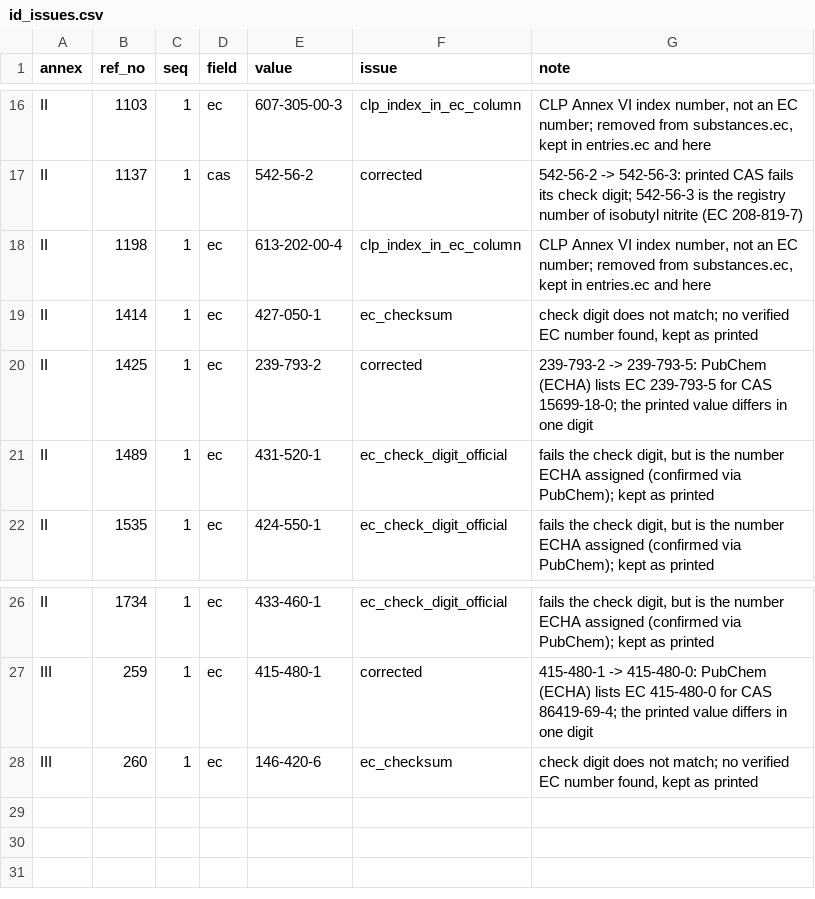
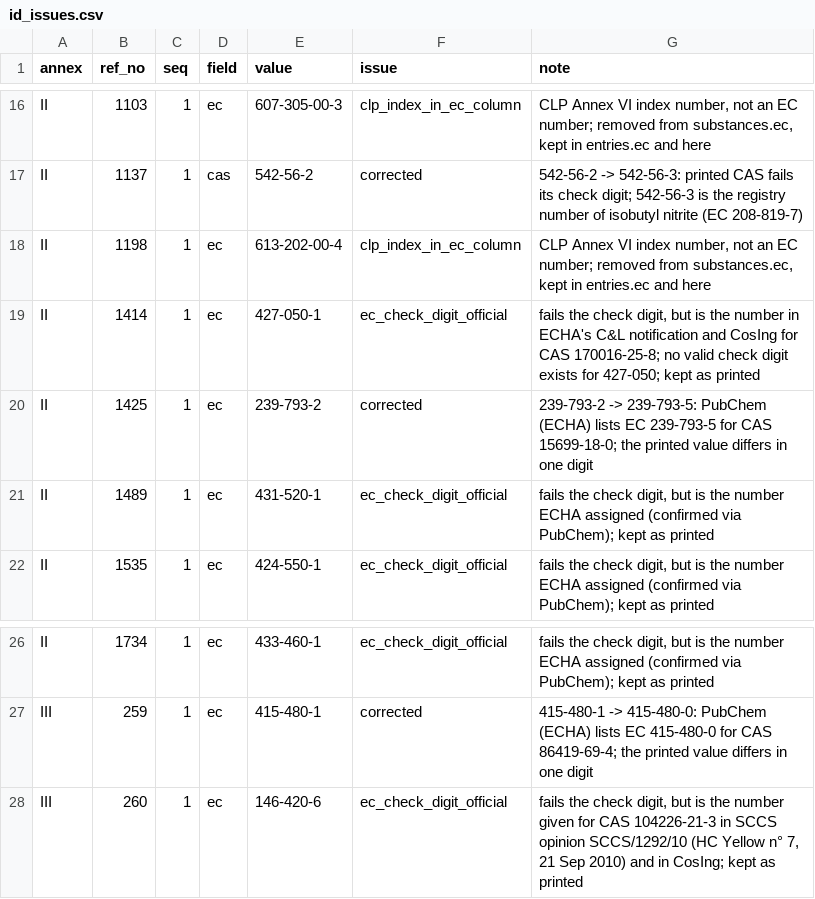
Before and after one commit to shenjiayi692-maker/makeup-eu, a CSV file: data/id_issues.csv, drawn as a sheet; only a part is shown, gaps mark what is left out.

```diff
--- a/data/id_issues.csv
+++ b/data/id_issues.csv
@@ -18,3 +18,3 @@ II,1137,1,cas,542-56-2,corrected,542-56-2 -> 542-56-3: printed CAS fails its che
 II,1198,1,ec,613-202-00-4,clp_index_in_ec_column,"CLP Annex VI index number, not an EC number; removed from substances.ec, kept in entries.ec and here"
-II,1414,1,ec,427-050-1,ec_checksum,"check digit does not match; no verified EC number found, kept as printed"
+II,1414,1,ec,427-050-1,ec_check_digit_official,"fails the check digit, but is the number in ECHA's C&L notification and CosIng for CAS 170016-25-8; no valid check digit exists for 427-050; kept as printed"
 II,1425,1,ec,239-793-2,corrected,239-793-2 -> 239-793-5: PubChem (ECHA) lists EC 239-793-5 for CAS 15699-18-0; the printed value differs in one digit
@@ -27,2 +27,2 @@ II,1734,1,ec,433-460-1,ec_check_digit_official,"fails the check digit, but is th
 III,259,1,ec,415-480-1,corrected,415-480-1 -> 415-480-0: PubChem (ECHA) lists EC 415-480-0 for CAS 86419-69-4; the printed value differs in one digit
-III,260,1,ec,146-420-6,ec_checksum,"check digit does not match; no verified EC number found, kept as printed"
+III,260,1,ec,146-420-6,ec_check_digit_official,"fails the check digit, but is the number given for CAS 104226-21-3 in SCCS opinion SCCS/1292/10 (HC Yellow n° 7, 21 Sep 2010) and in CosIng; kept as printed"
```
Also changed, not shown: 7 other files.
